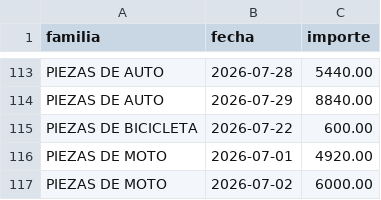
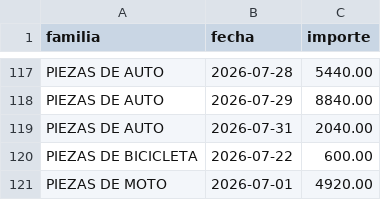
Before and after one commit to rodysmateo/mis-datos-EMA, a CSV file: ventas.csv, drawn as a sheet; only a part is shown, gaps mark what is left out; the shorter side is filled out with more unchanged rows; the diff covers the shown part only; the diff names each change by its address in the sheet, - before the commit and + after, or states it on an @@ line.

```diff
--- a/ventas.csv
+++ b/ventas.csv
+row 119: PIEZAS DE AUTO | 2026-07-31 | 2040.00
```
Also changed, not shown: 9 added rows elsewhere in this file, productos.csv.
